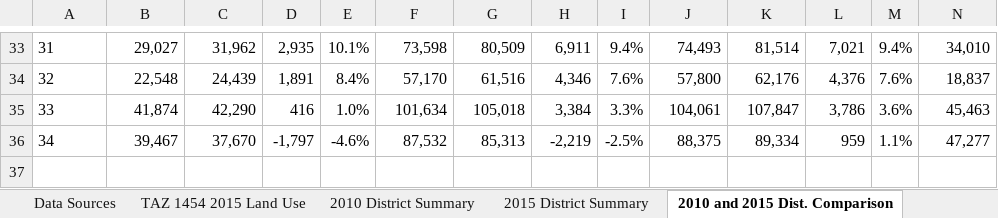
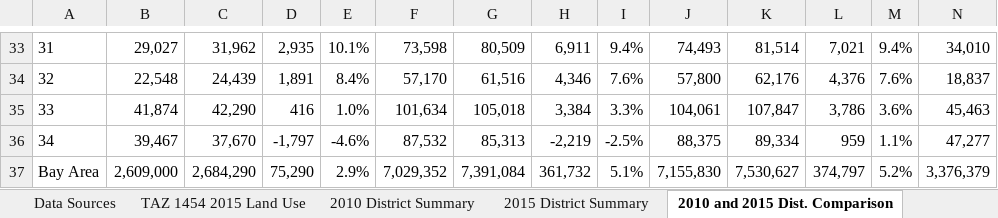
Before and after one commit to mkreilly/mapcraft_eg, an Excel workbook: output/TAZ1454 2015 Land Use.xlsx, sheet 2010 and 2015 Dist. Comparison, drawn as a sheet; only a part is shown, gaps mark what is left out; values as stored, in another font and other column widths than the file's, no borders; rows hold the shown columns only; the diff names each change by its address in the sheet, - before the commit and + after, or states it on an @@ line.

Commit message:
Added Bay Area total and updated formatting

```diff
--- a/output/TAZ1454 2015 Land Use.xlsx (sheet 2010 and 2015 Dist. Comparison)
+++ b/output/TAZ1454 2015 Land Use.xlsx (sheet 2010 and 2015 Dist. Comparison)
+row 37: Bay Area | 2,609,000 | 2,684,290 | 75,290 | 2.9% | 7,029,352 | 7,391,084 | 361,732 | 5.1% | 7,155,830 | 7,530,627 | 374,797 | 5.2% | 3,376,379
```
Also changed, not shown: sheet 2010 District Summary, sheet 2015 District Summary.
